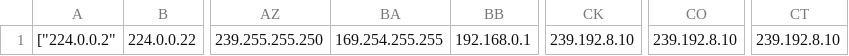
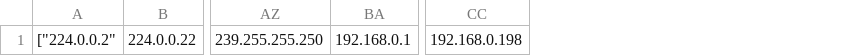
Before and after one commit to monsoonp/dashboard_template, a CSV file: server/snmp/ip.csv, drawn as a sheet; only a part is shown, gaps mark what is left out; removed rows and columns are numbered as before the commit, all else as after; the diff names each change by its address in the sheet, - before the commit and + after, or states it on an @@ line.

```diff
--- a/server/snmp/ip.csv
+++ b/server/snmp/ip.csv
-column BA, row 1: 169.254.255.255
+column CC, row 1: 192.168.0.198
-column CK, row 1: 239.192.8.10
-column CO, row 1: 239.192.8.10
-column CT, row 1: 239.192.8.10
```
Also changed, not shown: 2 other files.
